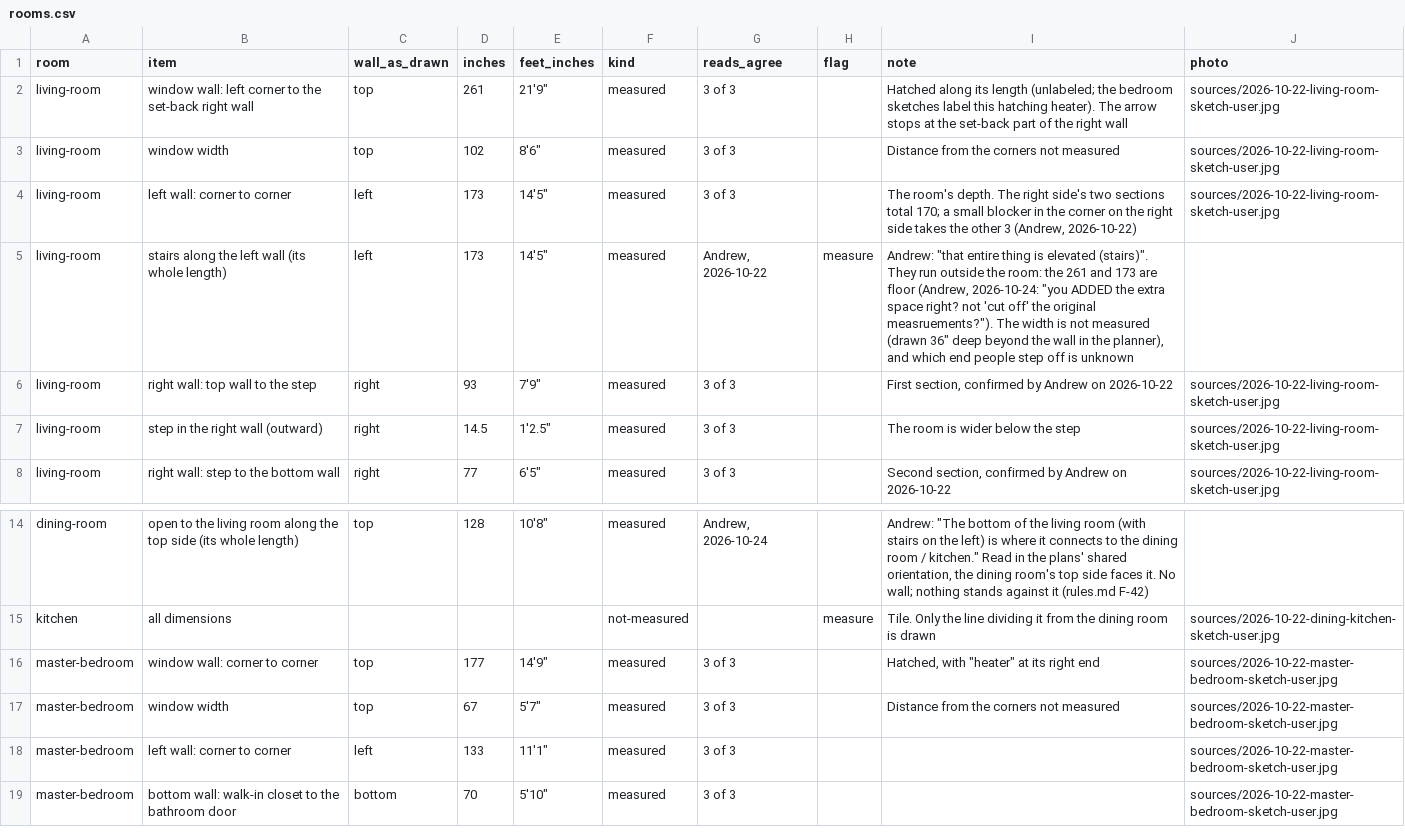
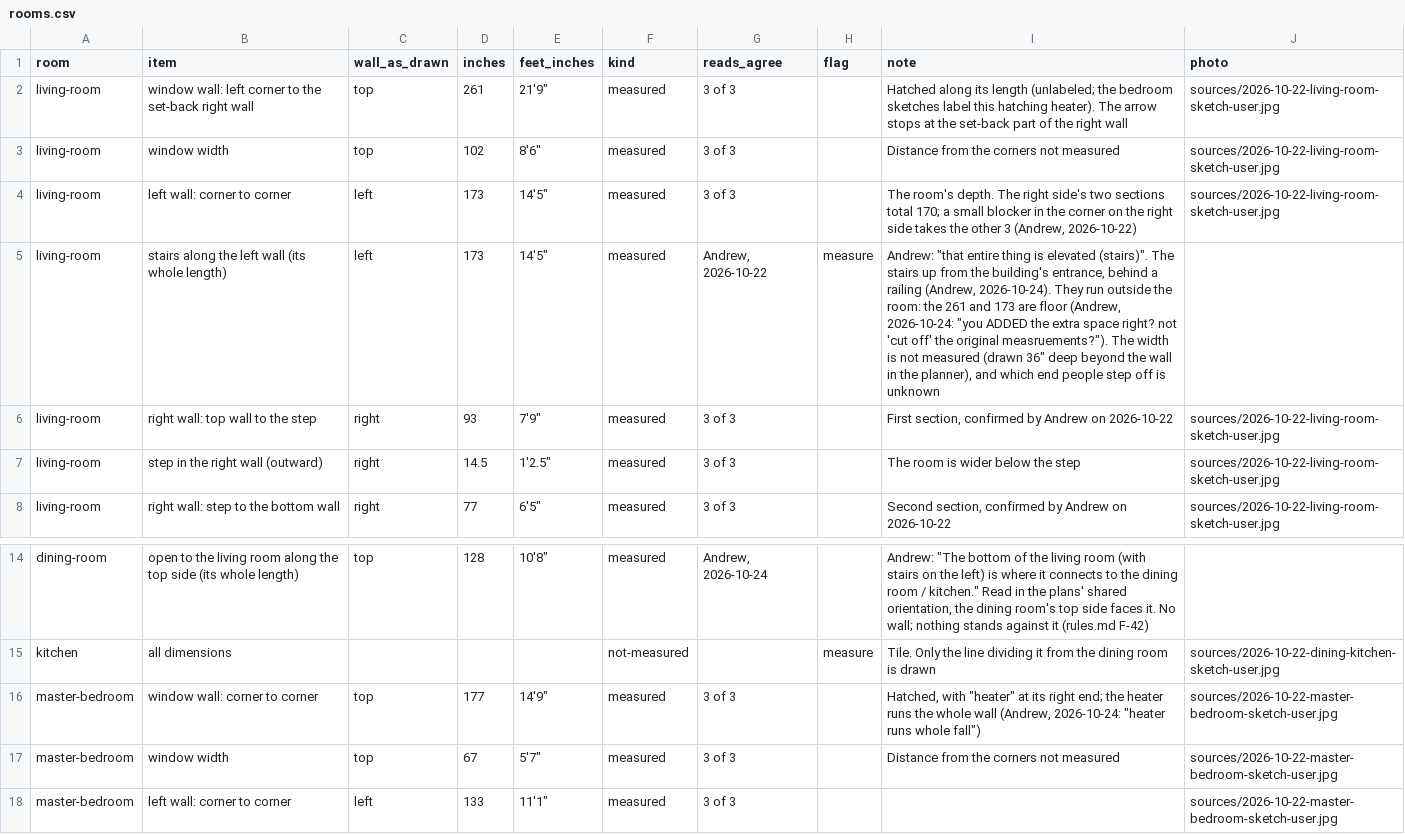
Before and after one commit to yizyace/vesta-roomscape-v1, a CSV file: data/rooms.csv, drawn as a sheet; only a part is shown, gaps mark what is left out; the shorter side is filled out with more unchanged rows.

Commit message:
feat: a railing on stairs keeps the floor along them clear, the living room's among them (0.2.8)
Andrew, 2026-10-24: "the stair side is a rAILING, it's a 2nd floor house so that is the stairs that go from the entrance up." A stairs feature with railing: true and side "out" keeps one 36" strip along its whole length clear (the walkway between the stairs' two ends, and nothing for Maddie to climb at the railing), and the plan labels it. The master bedroom's heater is drawn along its whole window wall ("heater runs whole fall"). vesta rules.md F-40, F-33.

```diff
--- a/data/rooms.csv
+++ b/data/rooms.csv
@@ -4,3 +4,3 @@ living-room,window width,top,102,8'6",measured,3 of 3,,Distance from the corners
 living-room,left wall: corner to corner,left,173,14'5",measured,3 of 3,,"The room's depth. The right side's two sections total 170; a small blocker in the corner on the right side takes the other 3 (Andrew, 2026-10-22)",sources/2026-10-22-living-room-sketch-user.jpg
-living-room,stairs along the left wall (its whole length),left,173,14'5",measured,"Andrew, 2026-10-22",measure,"Andrew: ""that entire thing is elevated (stairs)"". They run outside the room: the 261 and 173 are floor (Andrew, 2026-10-24: ""you ADDED the extra space right? not 'cut off' the original measruements?""). The width is not measured (drawn 36"" deep beyond the wall in the planner), and which end people step off is unknown",
+living-room,stairs along the left wall (its whole length),left,173,14'5",measured,"Andrew, 2026-10-22",measure,"Andrew: ""that entire thing is elevated (stairs)"". The stairs up from the building's entrance, behind a railing (Andrew, 2026-10-24). They run outside the room: the 261 and 173 are floor (Andrew, 2026-10-24: ""you ADDED the extra space right? not 'cut off' the original measruements?""). The width is not measured (drawn 36"" deep beyond the wall in the planner), and which end people step off is unknown",
 living-room,right wall: top wall to the step,right,93,7'9",measured,3 of 3,,"First section, confirmed by Andrew on 2026-10-22",sources/2026-10-22-living-room-sketch-user.jpg
@@ -15,3 +15,3 @@ dining-room,open to the living room along the top side (its whole length),top,12
 kitchen,all dimensions,,,,not-measured,,measure,Tile. Only the line dividing it from the dining room is drawn,sources/2026-10-22-dining-kitchen-sketch-user.jpg
-master-bedroom,window wall: corner to corner,top,177,14'9",measured,3 of 3,,"Hatched, with ""heater"" at its right end",sources/2026-10-22-master-bedroom-sketch-user.jpg
+master-bedroom,window wall: corner to corner,top,177,14'9",measured,3 of 3,,"Hatched, with ""heater"" at its right end; the heater runs the whole wall (Andrew, 2026-10-24: ""heater runs whole fall"")",sources/2026-10-22-master-bedroom-sketch-user.jpg
 master-bedroom,window width,top,67,5'7",measured,3 of 3,,Distance from the corners not measured,sources/2026-10-22-master-bedroom-sketch-user.jpg
```
Also changed, not shown: 12 other files.
